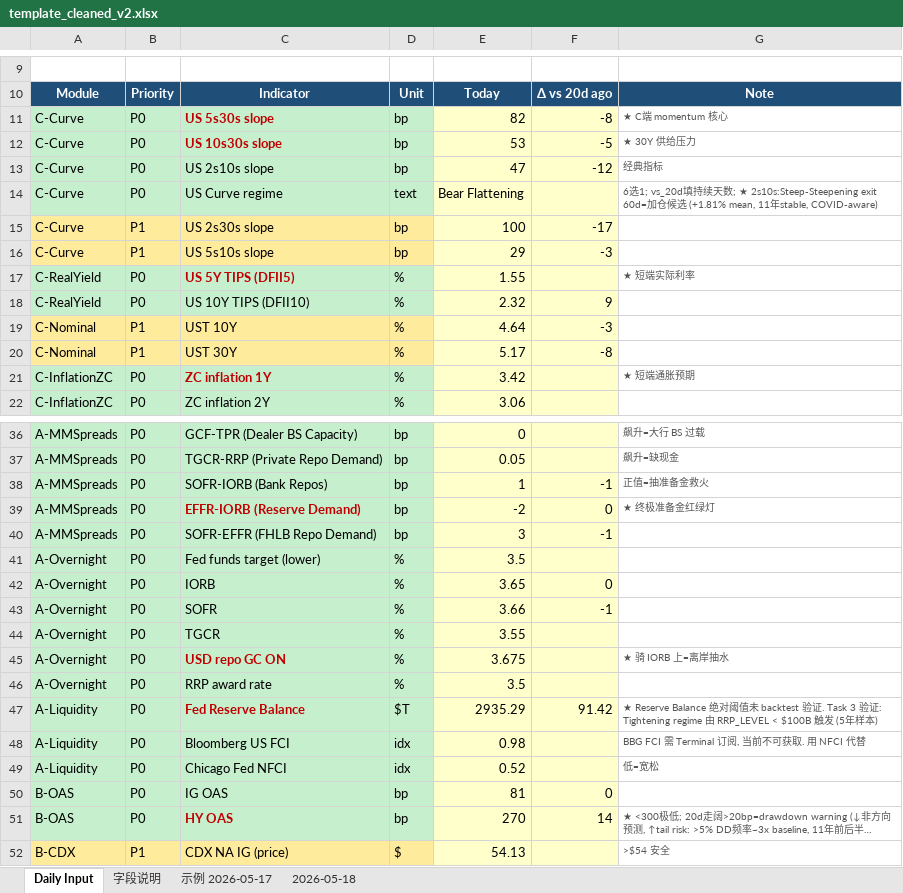
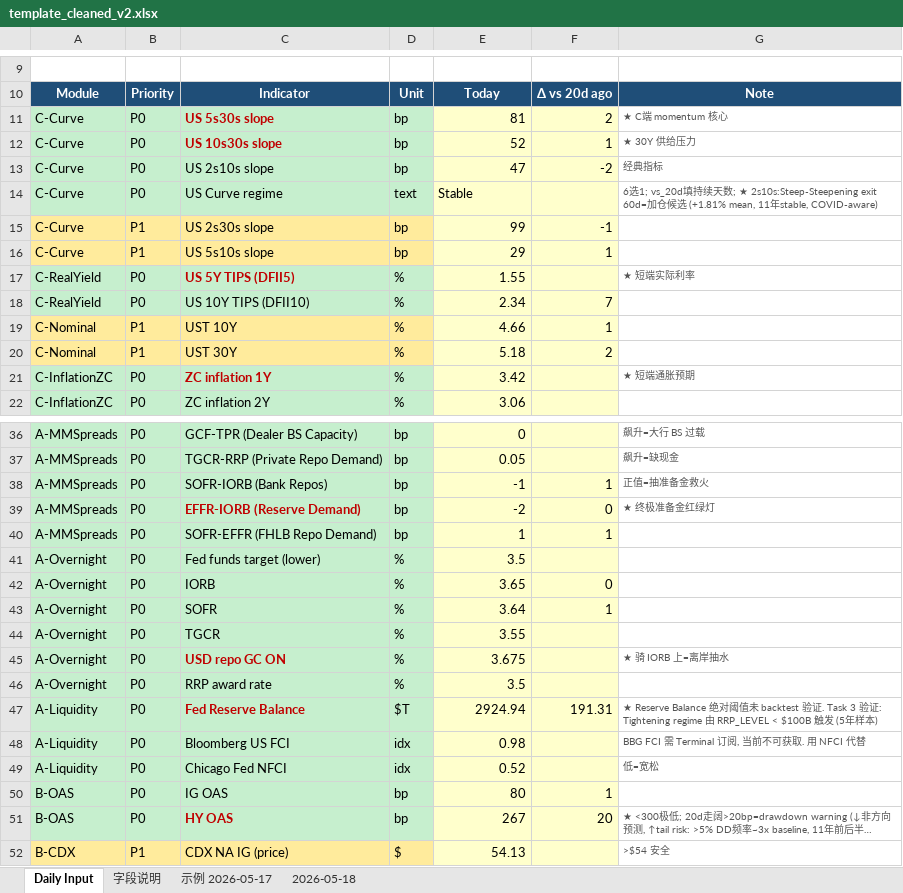
Before and after one commit to slowqqwin-beep/liquidity-monitor, an Excel workbook: template_cleaned_v2.xlsx, sheet Daily Input, drawn as a sheet; only a part is shown, gaps mark what is left out; long unchanged cells end in …; values as stored, in another font and other column widths than the file's, no borders; the diff covers the shown part only; the diff names each change by its address in the sheet, - before the commit and + after, or states it on an @@ line.

```diff
--- a/template_cleaned_v2.xlsx (sheet Daily Input)
+++ b/template_cleaned_v2.xlsx (sheet Daily Input)
-E11: 82
+E11: 81
-F11: -8
+F11: 2
-E12: 53
+E12: 52
-F12: -5
+F12: 1
-F13: -12
+F13: -2
-E14: Bear Flattening
+E14: Stable
-E15: 100
+E15: 99
-F15: -17
+F15: -1
-F16: -3
+F16: 1
-E18: 2.32
+E18: 2.34
-F18: 9
+F18: 7
-E19: 4.64
+E19: 4.66
-F19: -3
+F19: 1
-E20: 5.17
+E20: 5.18
-F20: -8
+F20: 2
-E38: 1
+E38: -1
-F38: -1
+F38: 1
-E40: 3
+E40: 1
-F40: -1
+F40: 1
-E43: 3.66
+E43: 3.64
-F43: -1
+F43: 1
-E47: 2935.29
+E47: 2924.94
-F47: 91.42
+F47: 191.31
-E50: 81
+E50: 80
-F50: 0
+F50: 1
-E51: 270
+E51: 267
-F51: 14
+F51: 20
```
Also changed, not shown: 9 edited cells elsewhere in this sheet, 5 other files.
